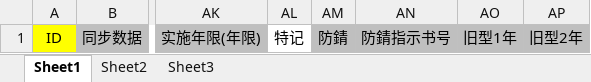
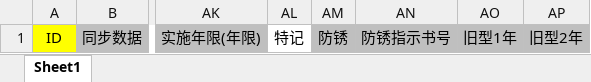
Before and after one commit to wangfang2021/bomescproject, an Excel workbook: SPPSApi/Doc/Template/FS0303.xlsx, sheet Sheet1, drawn as a sheet; only a part is shown, gaps mark what is left out; values as stored, in another font and other column widths than the file's, no borders; the diff names each change by its address in the sheet, - before the commit and + after, or states it on an @@ line.

```diff
--- a/SPPSApi/Doc/Template/FS0303.xlsx (sheet Sheet1)
+++ b/SPPSApi/Doc/Template/FS0303.xlsx (sheet Sheet1)
-sheet tab: Sheet2
-sheet tab: Sheet3
-AM1: 防錆
+AM1: 防锈
-AN1: 防錆指示书号
+AN1: 防锈指示书号
```
Also changed, not shown: 9 other files.
